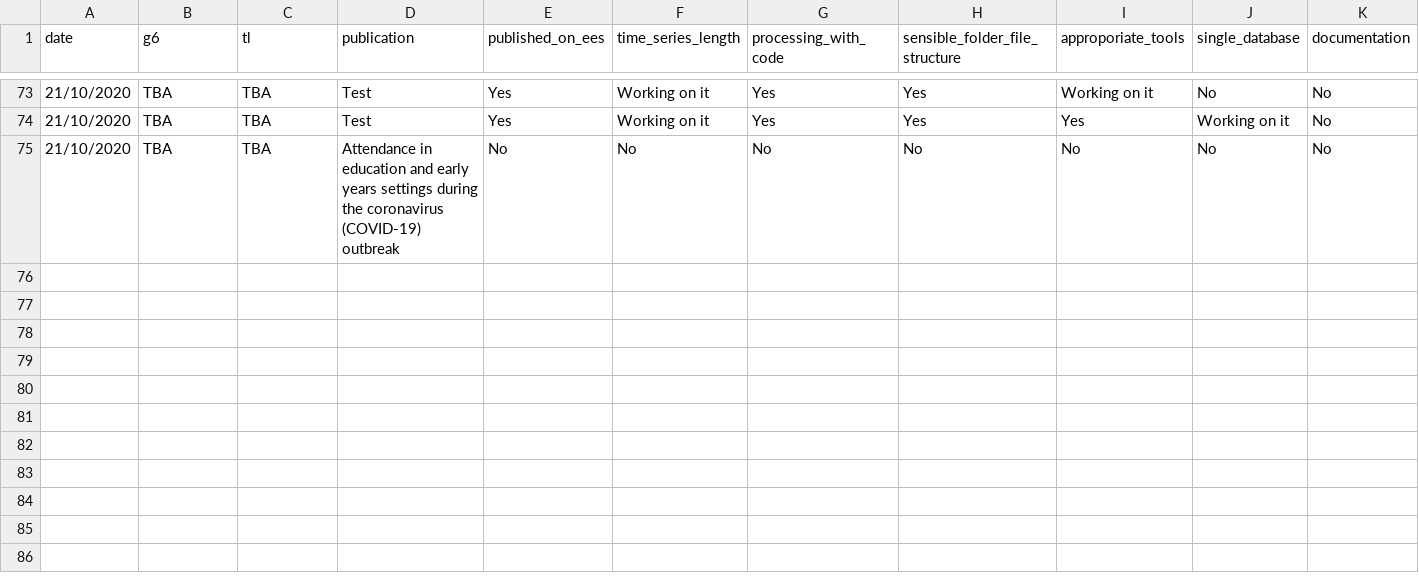
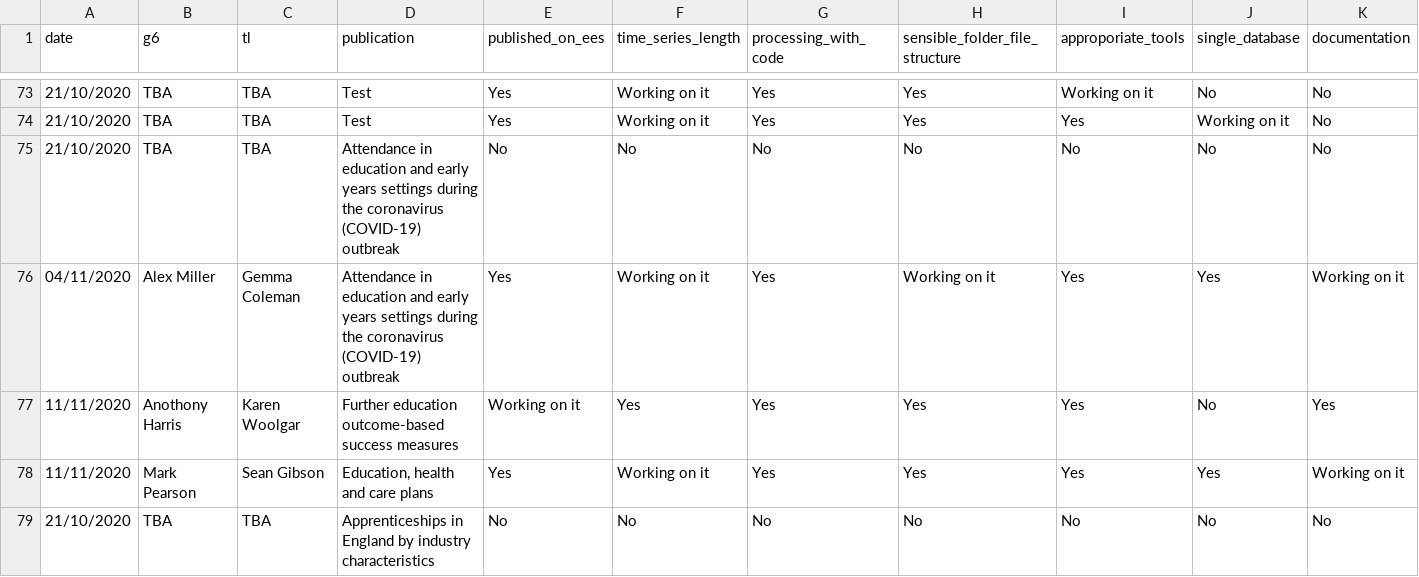
Before and after one commit to dfe-analytical-services/publication-self-assessment-copy, a CSV file: csv-data.csv, drawn as a sheet; only a part is shown, gaps mark what is left out; rows hold the shown columns only; the diff names each change by its address in the sheet, - before the commit and + after, or states it on an @@ line.

Commit message:
Updating data and adding new publication

```diff
--- a/csv-data.csv
+++ b/csv-data.csv
+row 76: 04/11/2020 | Alex Miller | Gemma Coleman | Attendance in education and early years settings during the coronavirus (COVID-19) outbreak | Yes | Working on it | Yes | Working on it | Yes | Yes | Working on it
+row 77: 11/11/2020 | Anothony Harris | Karen Woolgar | Further education outcome-based success measures | Working on it | Yes | Yes | Yes | Yes | No | Yes
+row 78: 11/11/2020 | Mark Pearson | Sean Gibson | Education, health and care plans | Yes | Working on it | Yes | Yes | Yes | Yes | Working on it
+row 79: 21/10/2020 | TBA | TBA | Apprenticeships in England by industry characteristics | No | No | No | No | No | No | No
```
Also changed, not shown: 1 other file.
